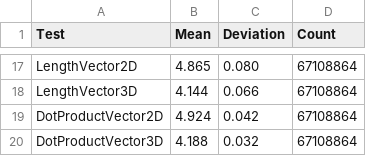
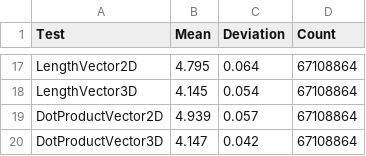
Before and after one commit to sppt-2k19/csharp-micro-benchmarks, a CSV file: CSharp-Microbenches/results.csv, drawn as a sheet; only a part is shown, gaps mark what is left out; the diff covers the shown part only; the diff names each change by its address in the sheet, - before the commit and + after, or states it on an @@ line.

```diff
--- a/CSharp-Microbenches/results.csv
+++ b/CSharp-Microbenches/results.csv
-B17 (Mean): 4.865
+B17 (Mean): 4.795
-C17 (Deviation): 0.080
+C17 (Deviation): 0.064
-B18 (Mean): 4.144
+B18 (Mean): 4.145
-C18 (Deviation): 0.066
+C18 (Deviation): 0.054
-B19 (Mean): 4.924
+B19 (Mean): 4.939
-C19 (Deviation): 0.042
+C19 (Deviation): 0.057
-B20 (Mean): 4.188
+B20 (Mean): 4.147
-C20 (Deviation): 0.032
+C20 (Deviation): 0.042
```
Also changed, not shown: 32 edited cells elsewhere in this file, 1 other file.
